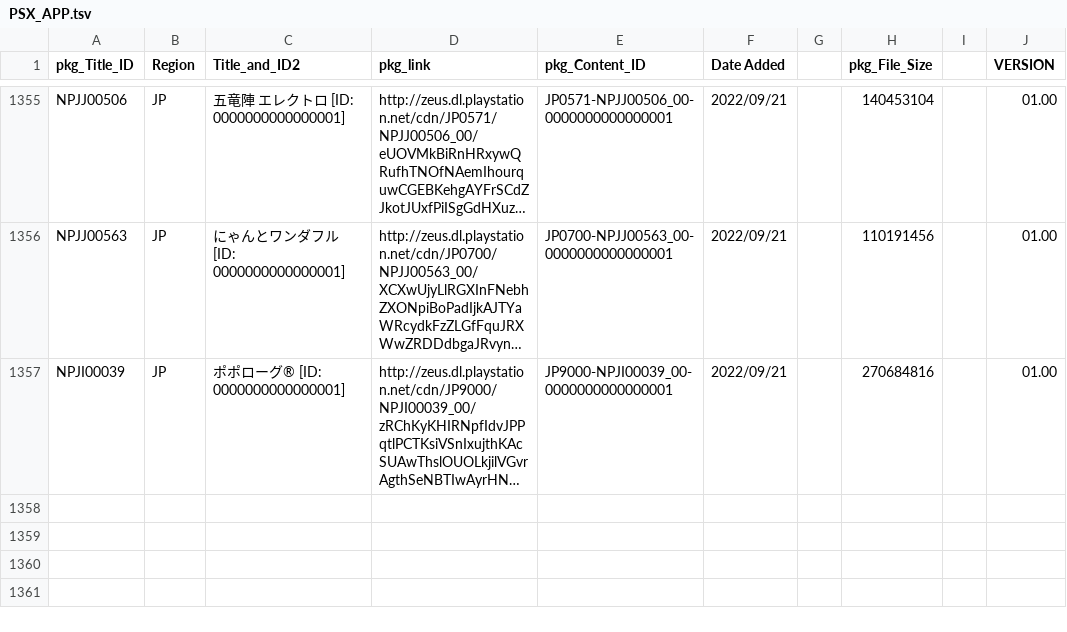
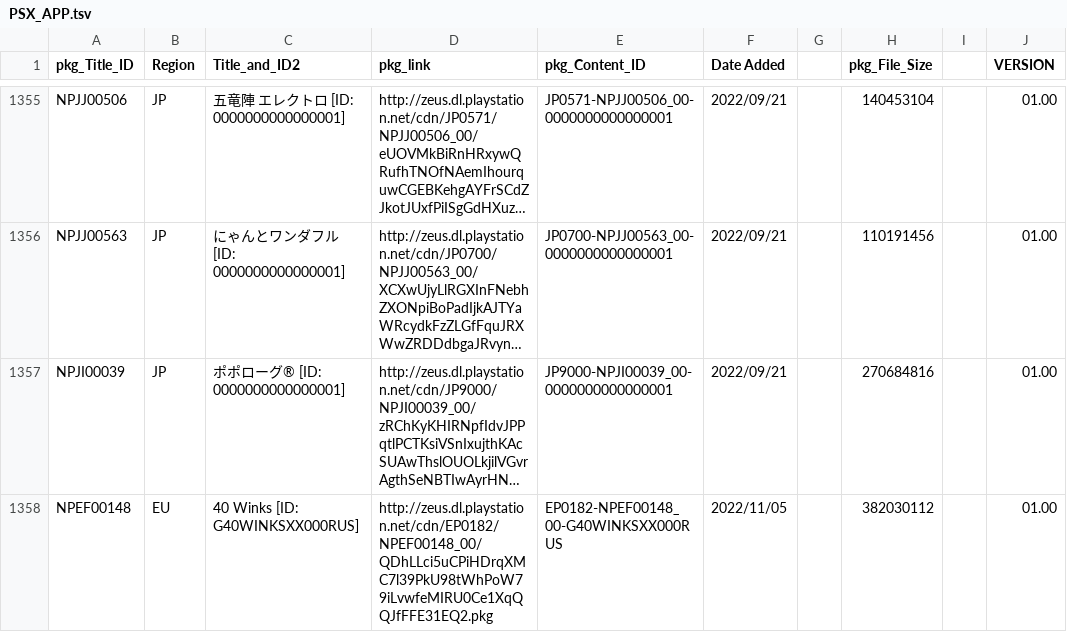
Before and after one commit to 1jtp8sobiu/NPS_JP, a TSV file: rearrange/PSX_APP.tsv, drawn as a sheet; only a part is shown, gaps mark what is left out; long unchanged cells end in …; the diff names each change by its address in the sheet, - before the commit and + after, or states it on an @@ line.

```diff
--- a/rearrange/PSX_APP.tsv
+++ b/rearrange/PSX_APP.tsv
+row 1358: NPEF00148 | EU | 40 Winks [ID: G40WINKSXX000RUS] | http://zeus.dl.playstation.net/cdn/EP0182/NPEF00148_00/QDhLLci5uCPiHDrqXMC7l39PkU98tWhPoW79iLvwfeMIRU0Ce1XqQQJfFFE31EQ2.pkg | EP0182-NPEF00148_00-G40WINKSXX000RUS | 2022/11/05 |  | 382030112 |  | 01.00
```
Also changed, not shown: rearrange/PSP_APP.tsv, 7 other files.
